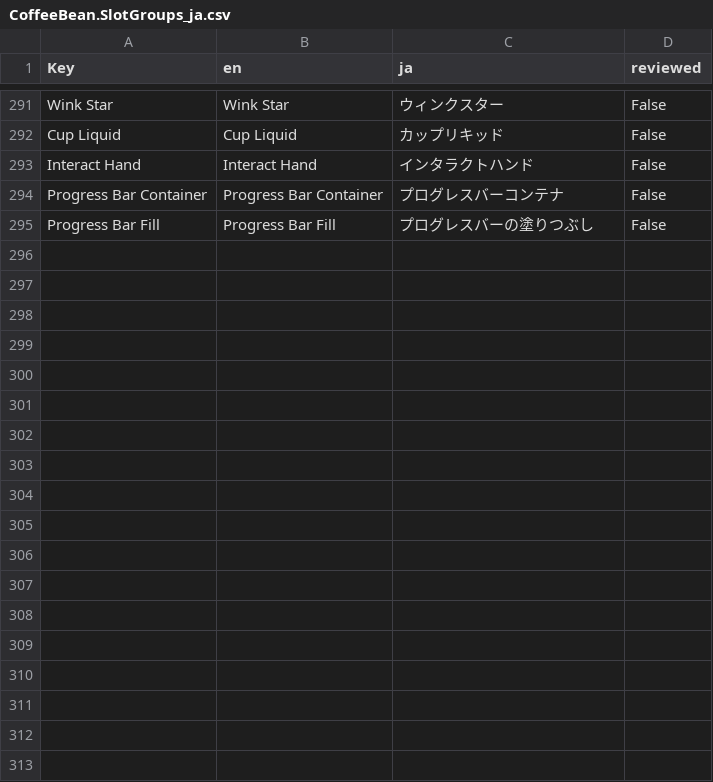
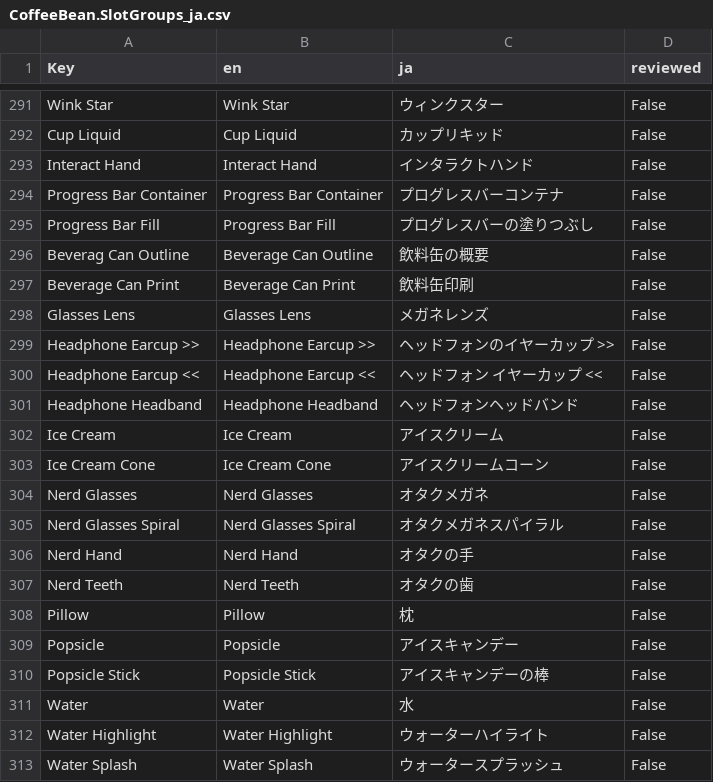
Before and after one commit to GlycoProduction/EmoteLab-localization, a CSV file: ja/CoffeeBean/CoffeeBean.SlotGroups_ja.csv, drawn as a sheet; only a part is shown, gaps mark what is left out.

```diff
--- a/ja/CoffeeBean/CoffeeBean.SlotGroups_ja.csv
+++ b/ja/CoffeeBean/CoffeeBean.SlotGroups_ja.csv
@@ -295 +295,19 @@ Progress Bar Container,Progress Bar Container,プログレスバーコンテナ,
 Progress Bar Fill,Progress Bar Fill,プログレスバーの塗りつぶし,False
+Beverag Can Outline, Beverage Can Outline,飲料缶の概要,False
+Beverage Can Print, Beverage Can Print,飲料缶印刷,False
+Glasses Lens, Glasses Lens,メガネレンズ,False
+Headphone Earcup >>, Headphone Earcup >>,ヘッドフォンのイヤーカップ >>,False
+Headphone Earcup <<, Headphone Earcup <<,ヘッドフォン イヤーカップ <<,False
+Headphone Headband, Headphone Headband,ヘッドフォンヘッドバンド,False
+Ice Cream, Ice Cream,アイスクリーム,False
+Ice Cream Cone, Ice Cream Cone,アイスクリームコーン,False
+Nerd Glasses, Nerd Glasses,オタクメガネ,False
+Nerd Glasses Spiral, Nerd Glasses Spiral,オタクメガネスパイラル,False
+Nerd Hand, Nerd Hand,オタクの手,False
+Nerd Teeth, Nerd Teeth,オタクの歯,False
+Pillow, Pillow,枕,False
+Popsicle, Popsicle,アイスキャンデー,False
+Popsicle Stick, Popsicle Stick,アイスキャンデーの棒,False
+Water, Water,水,False
+Water Highlight, Water Highlight,ウォーターハイライト,False
+Water Splash, Water Splash,ウォータースプラッシュ,False
```
Also changed, not shown: _collage/CoffeeBean/CoffeeBean.Animations.csv, _collage/CoffeeBean/CoffeeBean.SlotGroups.csv, 48 other files.
